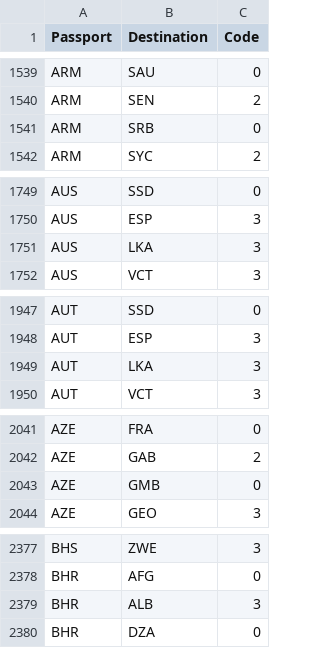
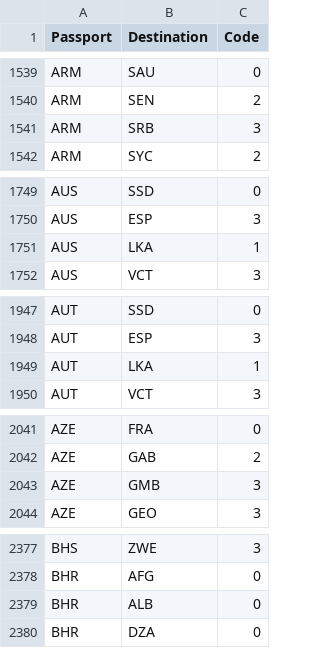
Before and after one commit to ilyankou/passport-index-dataset, a CSV file: passport-index-tidy-iso3.csv, drawn as a sheet; only a part is shown, gaps mark what is left out; the diff covers the shown part only.

```diff
--- a/passport-index-tidy-iso3.csv
+++ b/passport-index-tidy-iso3.csv
@@ -1540,3 +1540,3 @@ ARM,SAU,0
 ARM,SEN,2
-ARM,SRB,0
+ARM,SRB,3
 ARM,SYC,2
@@ -1750,3 +1750,3 @@ AUS,SSD,0
 AUS,ESP,3
-AUS,LKA,3
+AUS,LKA,1
 AUS,VCT,3
@@ -1948,3 +1948,3 @@ AUT,SSD,0
 AUT,ESP,3
-AUT,LKA,3
+AUT,LKA,1
 AUT,VCT,3
@@ -2042,3 +2042,3 @@ AZE,FRA,0
 AZE,GAB,2
-AZE,GMB,0
+AZE,GMB,3
 AZE,GEO,3
@@ -2378,3 +2378,3 @@ BHS,ZWE,3
 BHR,AFG,0
-BHR,ALB,3
+BHR,ALB,0
 BHR,DZA,0
```
Also changed, not shown: 107 edited cells elsewhere in this file, 2 other files.
